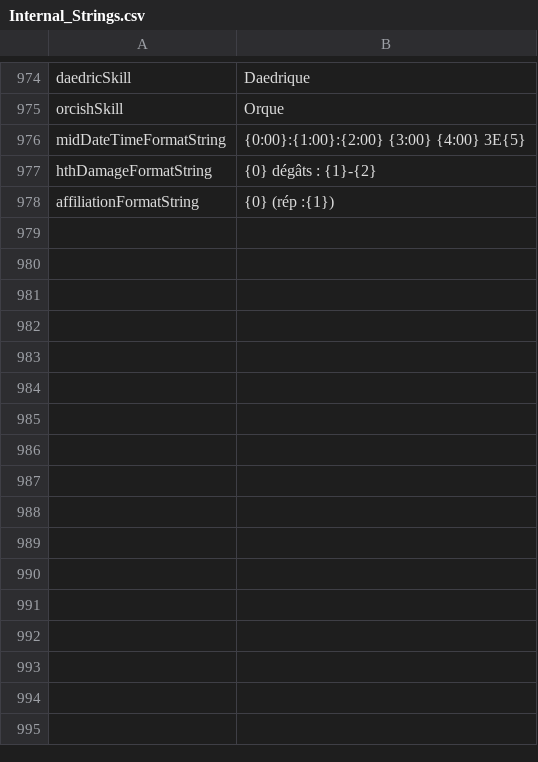
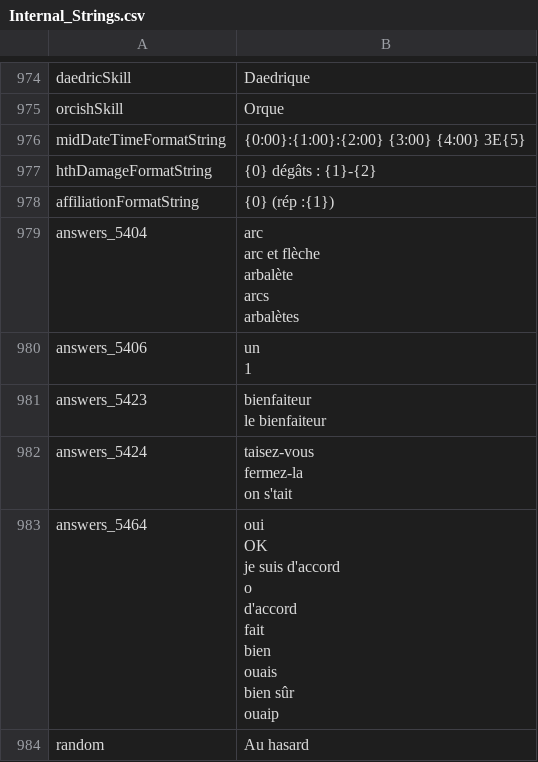
Before and after one commit to Daneel53/DFU-en-francais, a CSV file: French files for DFU/Text/Internal_Strings.csv, drawn as a sheet; only a part is shown, gaps mark what is left out.

Commit message:
Update Internal_Strings.csv
0.16.1

```diff
--- a/French files for DFU/Text/Internal_Strings.csv
+++ b/French files for DFU/Text/Internal_Strings.csv
@@ -1552 +1552,24 @@ hthDamageFormatString,{0} dégâts : {1}-{2}
 affiliationFormatString,{0} (rép :{1})
+answers_5404,"arc
+arc et flèche
+arbalète
+arcs
+arbalètes"
+answers_5406,"un
+1"
+answers_5423,"bienfaiteur
+le bienfaiteur"
+answers_5424,"taisez-vous
+fermez-la
+on s'tait"
+answers_5464,"oui
+OK
+je suis d'accord
+o
+d'accord
+fait
+bien
+ouais
+bien sûr
+ouaip"
+random,Au hasard
```
